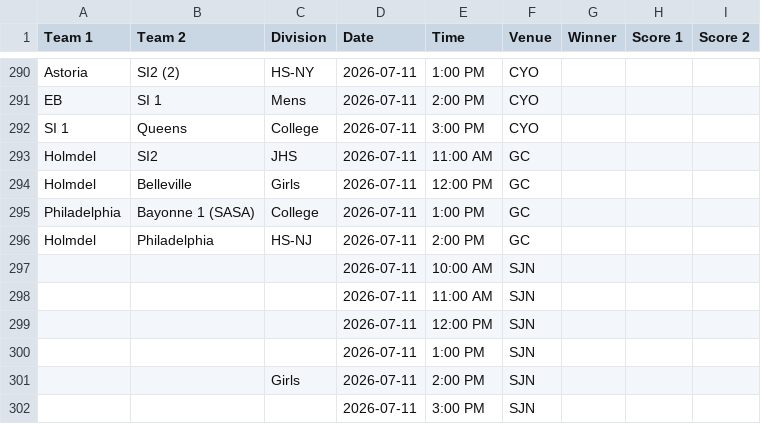
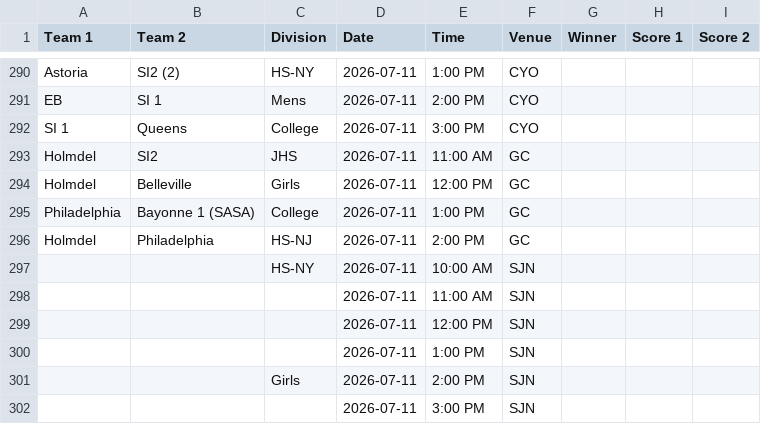
Before and after one commit to nacopticleague/mygamestab, a CSV file: data/games.csv, drawn as a sheet; only a part is shown, gaps mark what is left out.

Commit message:
Update data/games.csv from Google Sheet

```diff
--- a/data/games.csv
+++ b/data/games.csv
@@ -296,3 +296,3 @@ Philadelphia,Bayonne 1 (SASA),College,2026-07-11,1:00 PM,GC,,,
 Holmdel ,Philadelphia,HS-NJ,2026-07-11,2:00 PM,GC,,,
-,,,2026-07-11,10:00 AM,SJN,,,
+,,HS-NY,2026-07-11,10:00 AM,SJN,,,
 ,,,2026-07-11,11:00 AM,SJN,,,
```
